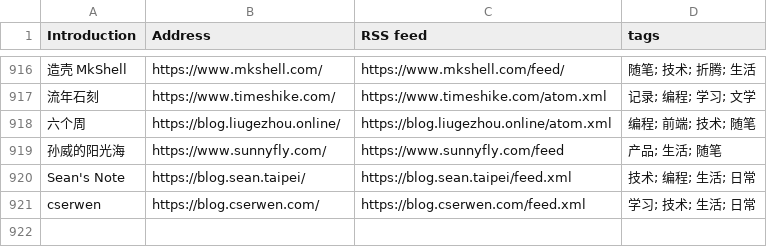
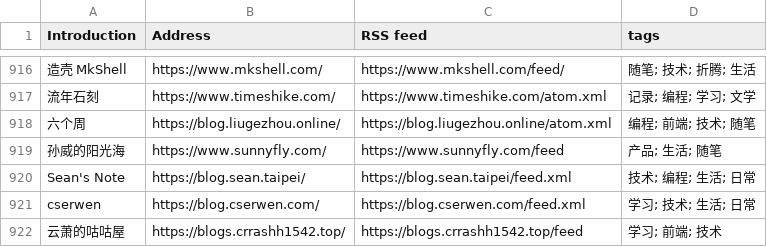
Before and after one commit to saveweb/rss-list-upstream, a CSV file: timqiam-independent-blogs-list.csv, drawn as a sheet; only a part is shown, gaps mark what is left out; the diff names each change by its address in the sheet, - before the commit and + after, or states it on an @@ line.

```diff
--- a/timqiam-independent-blogs-list.csv
+++ b/timqiam-independent-blogs-list.csv
+row 922: 云萧的咕咕屋 | https://blogs.crrashh1542.top/ | https://blogs.crrashh1542.top/feed | 学习; 前端; 技术
```
Also changed, not shown: 2 other files.
